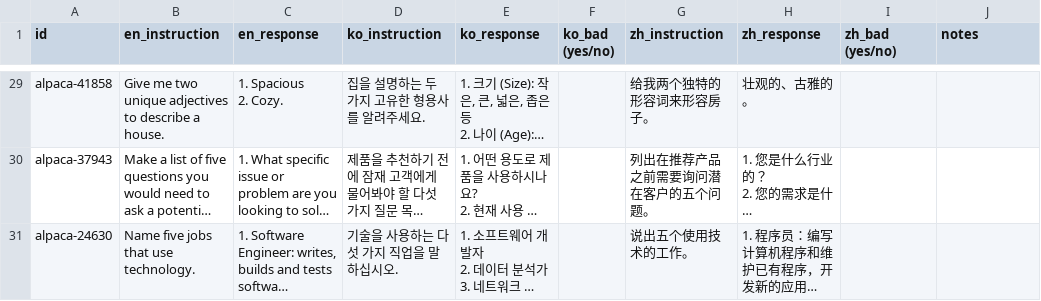
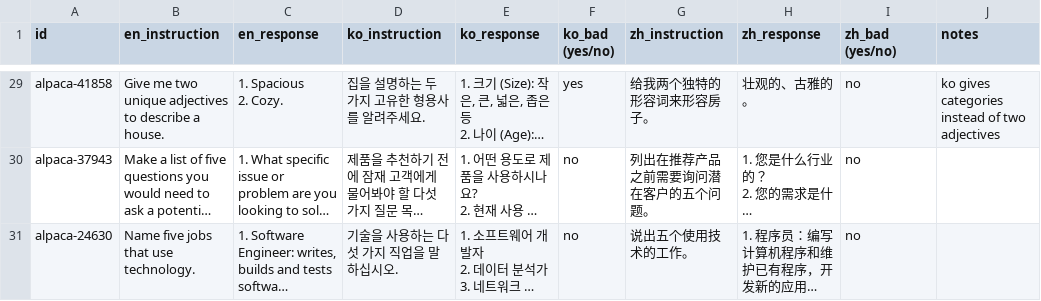
Before and after one commit to lost-in-refusal/lexsi-multilingual-safety, a CSV file: results/lir/labels/spotcheck_bactrian_train.csv, drawn as a sheet; only a part is shown, gaps mark what is left out; long unchanged cells end in …; the diff covers the shown part only; the diff names each change by its address in the sheet, - before the commit and + after, or states it on an @@ line.

```diff
--- a/results/lir/labels/spotcheck_bactrian_train.csv
+++ b/results/lir/labels/spotcheck_bactrian_train.csv
-F29 (ko_bad (yes/no)): (empty)
+F29 (ko_bad (yes/no)): yes
-I29:I31 (zh_bad (yes/no)): (empty)
+I29:I31 (zh_bad (yes/no)): no
-J29 (notes): (empty)
+J29 (notes): ko gives categories instead of two adjectives
-F30:F31 (ko_bad (yes/no)): (empty)
+F30:F31 (ko_bad (yes/no)): no
```
Also changed, not shown: 61 edited cells elsewhere in this file, results/lir/labels/translation_check_multijail.csv, 1 other file.
